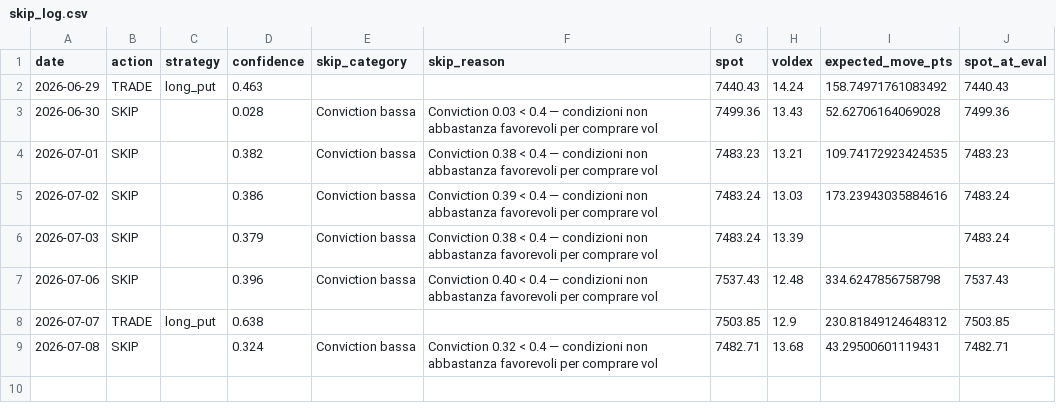
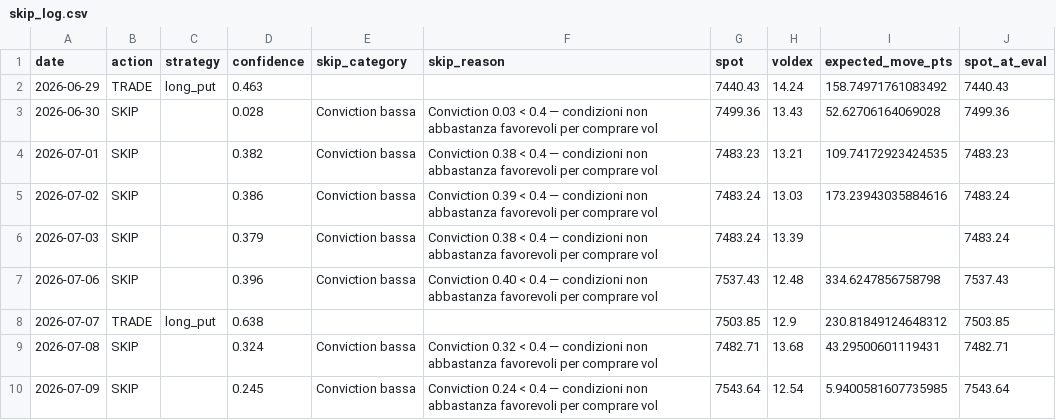
Before and after one commit to electribe15/DerivativeAnalytics, a CSV file: paper_trades/skip_log.csv, drawn as a sheet; the diff names each change by its address in the sheet, - before the commit and + after, or states it on an @@ line.

```diff
--- a/paper_trades/skip_log.csv
+++ b/paper_trades/skip_log.csv
+row 10: 2026-07-09 | SKIP |  | 0.245 | Conviction bassa | Conviction 0.24 < 0.4 — condizioni non abbastanza favorevoli per comprare vol | 7543.64 | 12.54 | 5.9400581607735985 | 7543.64
```
Also changed, not shown: gex_history/gex_metrics_history.csv, paper_trades_short/skip_log_short.csv, 2 other files.
